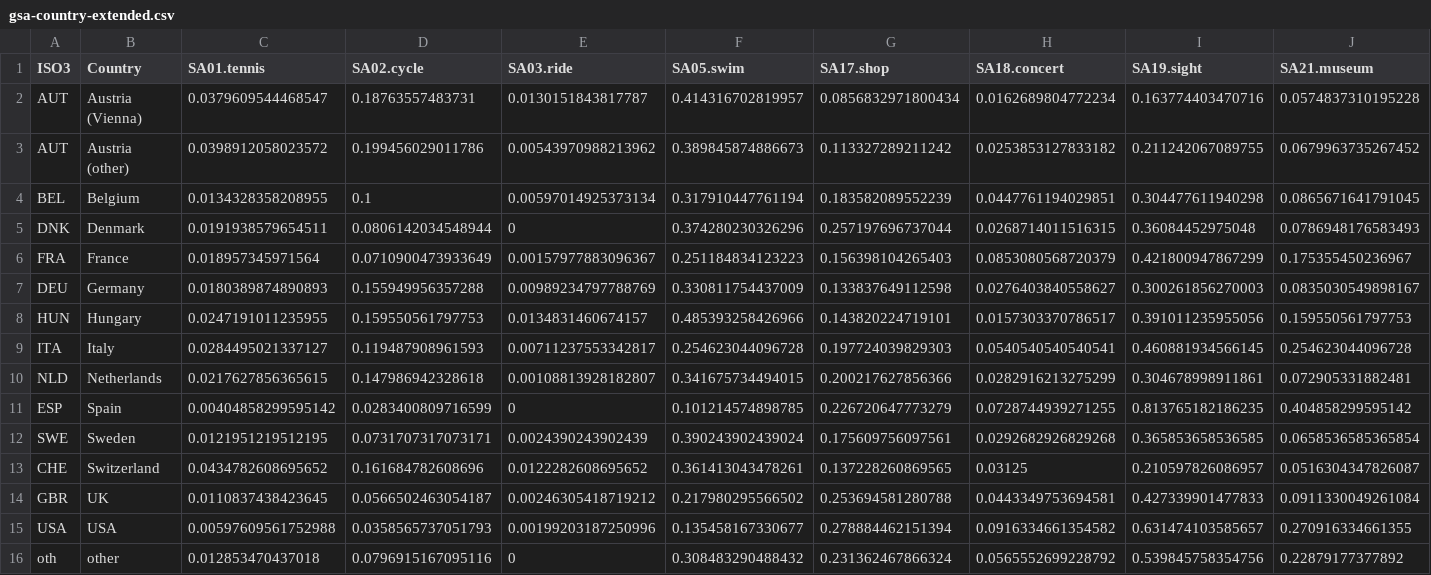
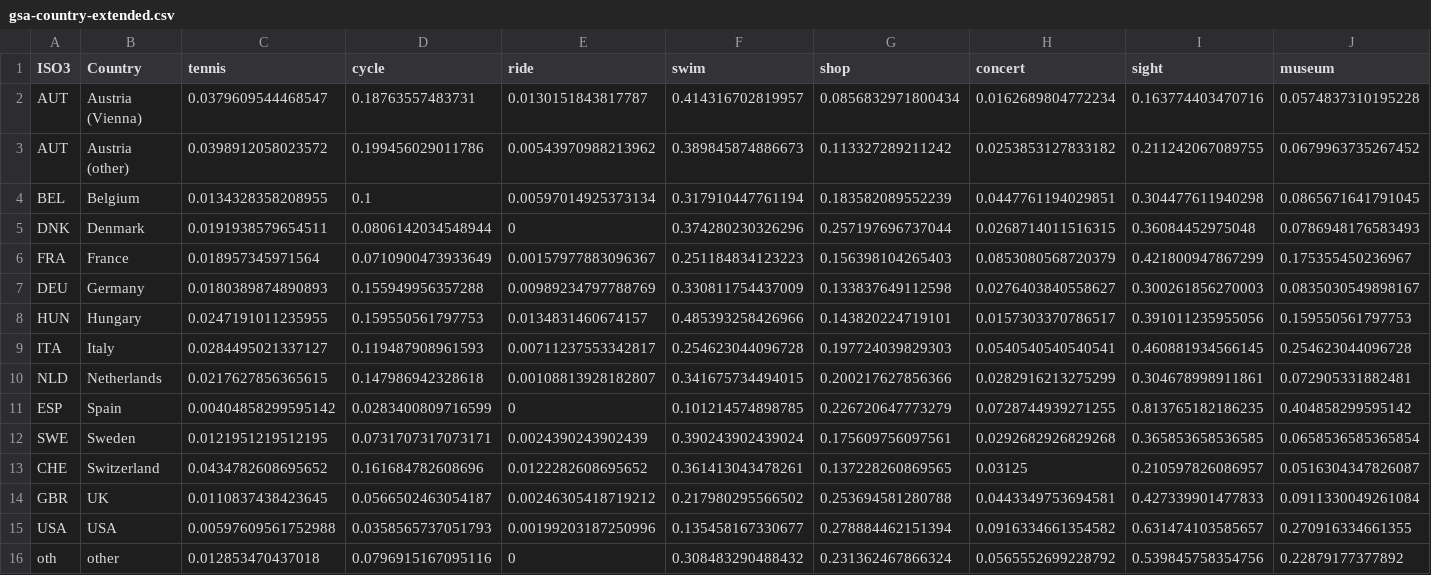
Before and after one commit to retostauffer/polarchart, a CSV file: polarchart/data/gsa-country-extended.csv, drawn as a sheet.

```diff
--- a/polarchart/data/gsa-country-extended.csv
+++ b/polarchart/data/gsa-country-extended.csv
@@ -1,2 +1,2 @@
-ISO3,Country,SA01.tennis,SA02.cycle,SA03.ride,SA05.swim,SA17.shop,SA18.concert,SA19.sight,SA21.museum
+ISO3,Country,tennis,cycle,ride,swim,shop,concert,sight,museum
 AUT,Austria (Vienna),0.0379609544468547,0.18763557483731,0.0130151843817787,0.414316702819957,0.0856832971800434,0.0162689804772234,0.163774403470716,0.0574837310195228
```
Also changed, not shown: polarchart/data/gsa-country.csv, 4 other files.
